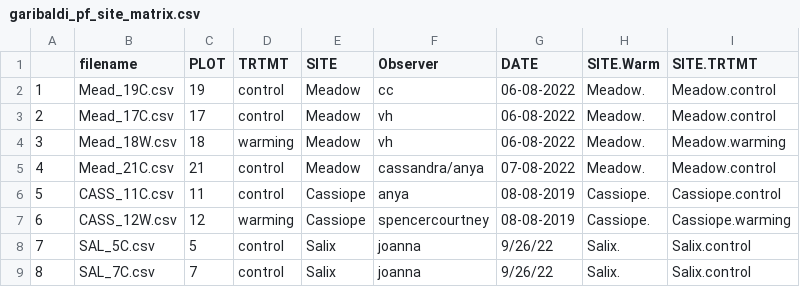
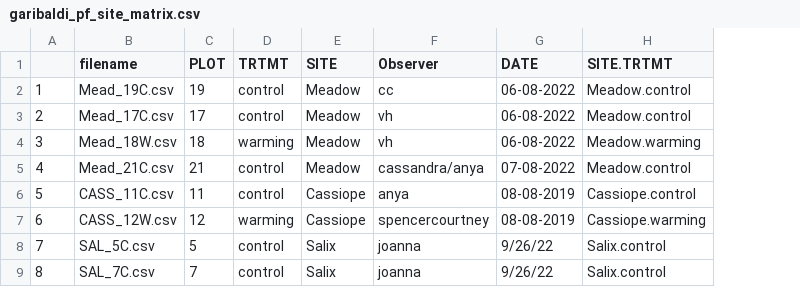
Before and after one commit to Noemie-BL/Garibaldi, a CSV file: Point_frame_analysis/Point_frame_data/garibaldi_pf_site_matrix.csv, drawn as a sheet; only a part is shown; the diff names each change by its address in the sheet, - before the commit and + after, or states it on an @@ line.

```diff
--- a/Point_frame_analysis/Point_frame_data/garibaldi_pf_site_matrix.csv
+++ b/Point_frame_analysis/Point_frame_data/garibaldi_pf_site_matrix.csv
-column H (SITE.Warm), rows 2-9: Meadow. | Meadow. | Meadow. | Meadow. | Cassiope. | Cassiope. | Salix. | Salix.
```
Also changed, not shown: Point_frame_analysis/Point_frame_data/garibaldi_pf_species_matrix.csv, 2 other files.
